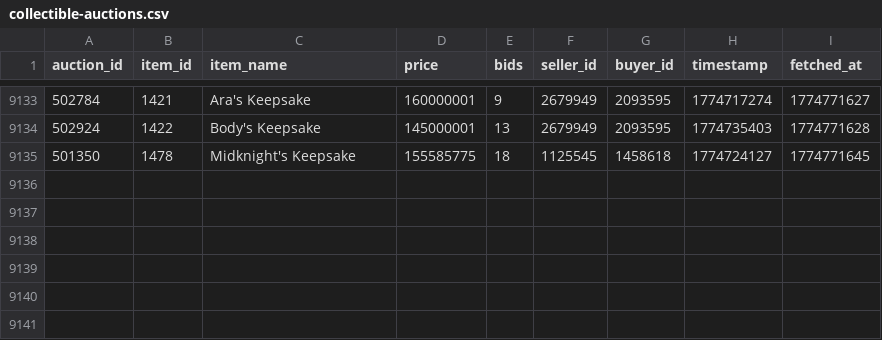
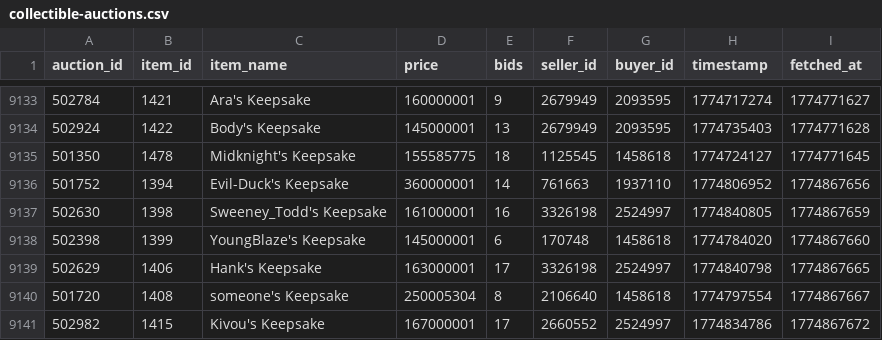
Before and after one commit to russianrob/torn-auction-data, a CSV file: data/collectible-auctions.csv, drawn as a sheet; only a part is shown, gaps mark what is left out.

```diff
--- a/data/collectible-auctions.csv
+++ b/data/collectible-auctions.csv
@@ -9135 +9135,7 @@ auction_id,item_id,item_name,price,bids,seller_id,buyer_id,timestamp,fetched_at
 501350,1478,Midknight's Keepsake,155585775,18,1125545,1458618,1774724127,1774771645
+501752,1394,Evil-Duck's Keepsake,360000001,14,761663,1937110,1774806952,1774867656
+502630,1398,Sweeney_Todd's Keepsake,161000001,16,3326198,2524997,1774840805,1774867659
+502398,1399,YoungBlaze's Keepsake,145000001,6,170748,1458618,1774784020,1774867660
+502629,1406,Hank's Keepsake,163000001,17,3326198,2524997,1774840798,1774867665
+501720,1408,someone's Keepsake,250005304,8,2106640,1458618,1774797554,1774867667
+502982,1415,Kivou's Keepsake,167000001,17,2660552,2524997,1774834786,1774867672
```
